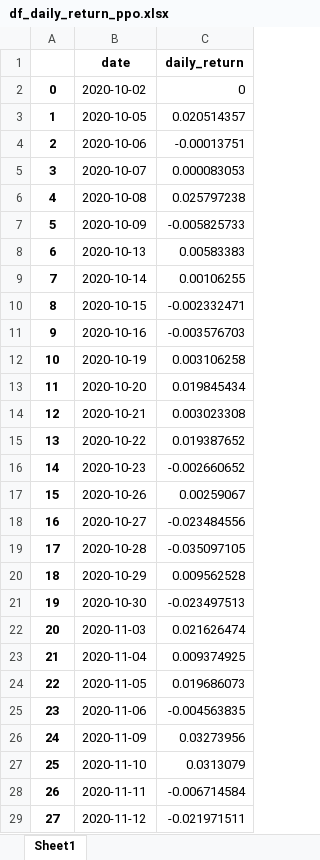
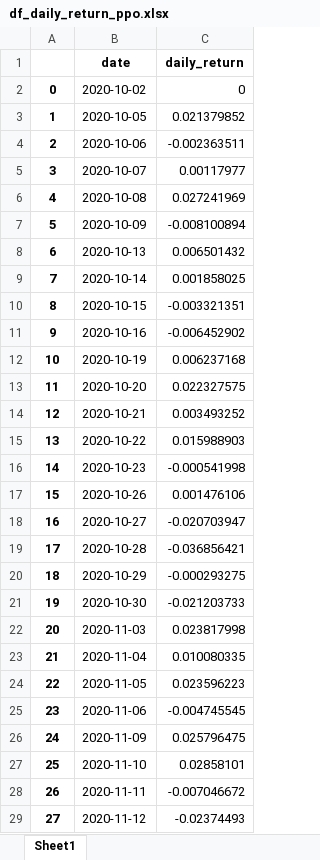
Before and after one commit to NickyJhamesPUCRS/RL_Gerenciador_Portfolio, an Excel workbook: data/results/df_daily_return_ppo.xlsx, sheet Sheet1, drawn as a sheet; only a part is shown; values as stored, in another font and other column widths than the file's, no borders; the diff covers the shown part only; the diff names each change by its address in the sheet, - before the commit and + after, or states it on an @@ line.

```diff
--- a/data/results/df_daily_return_ppo.xlsx (sheet Sheet1)
+++ b/data/results/df_daily_return_ppo.xlsx (sheet Sheet1)
-C3 (daily_return): 0.020514357
+C3 (daily_return): 0.021379852
-C4 (daily_return): -0.00013751
+C4 (daily_return): -0.002363511
-C5 (daily_return): 0.000083053
+C5 (daily_return): 0.00117977
-C6 (daily_return): 0.025797238
+C6 (daily_return): 0.027241969
-C7 (daily_return): -0.005825733
+C7 (daily_return): -0.008100894
-C8 (daily_return): 0.00583383
+C8 (daily_return): 0.006501432
-C9 (daily_return): 0.00106255
+C9 (daily_return): 0.001858025
-C10 (daily_return): -0.002332471
+C10 (daily_return): -0.003321351
-C11 (daily_return): -0.003576703
+C11 (daily_return): -0.006452902
-C12 (daily_return): 0.003106258
+C12 (daily_return): 0.006237168
-C13 (daily_return): 0.019845434
+C13 (daily_return): 0.022327575
-C14 (daily_return): 0.003023308
+C14 (daily_return): 0.003493252
-C15 (daily_return): 0.019387652
+C15 (daily_return): 0.015988903
-C16 (daily_return): -0.002660652
+C16 (daily_return): -0.000541998
-C17 (daily_return): 0.00259067
+C17 (daily_return): 0.001476106
-C18 (daily_return): -0.023484556
+C18 (daily_return): -0.020703947
-C19 (daily_return): -0.035097105
+C19 (daily_return): -0.036856421
-C20 (daily_return): 0.009562528
+C20 (daily_return): -0.000293275
-C21 (daily_return): -0.023497513
+C21 (daily_return): -0.021203733
-C22 (daily_return): 0.021626474
+C22 (daily_return): 0.023817998
-C23 (daily_return): 0.009374925
+C23 (daily_return): 0.010080335
-C24 (daily_return): 0.019686073
+C24 (daily_return): 0.023596223
-C25 (daily_return): -0.004563835
+C25 (daily_return): -0.004745545
-C26 (daily_return): 0.03273956
+C26 (daily_return): 0.025796475
-C27 (daily_return): 0.0313079
+C27 (daily_return): 0.02858101
-C28 (daily_return): -0.006714584
+C28 (daily_return): -0.007046672
-C29 (daily_return): -0.021971511
+C29 (daily_return): -0.02374493
```
Also changed, not shown: 210 edited cells elsewhere in this sheet, data/results/df_actions_ppo.xlsx, 7 other files.
